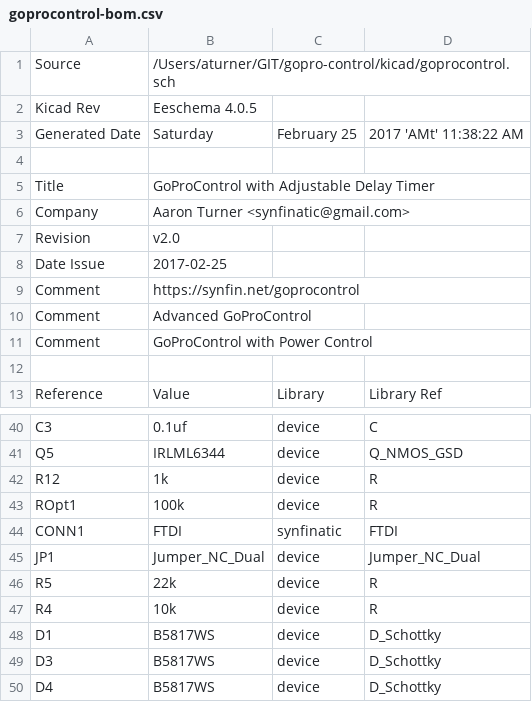
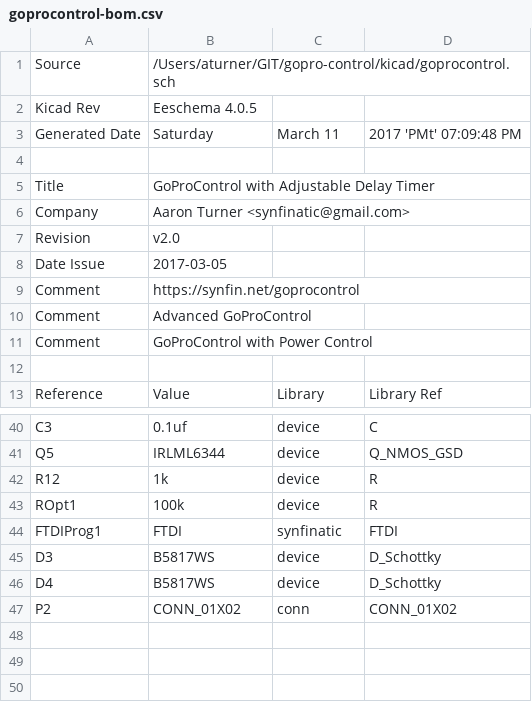
Before and after one commit to synfinatic/GoProControl, a CSV file: kicad/goprocontrol-bom.csv, drawn as a sheet; only a part is shown, gaps mark what is left out.

Commit message:
update BOM

```diff
--- a/kicad/goprocontrol-bom.csv
+++ b/kicad/goprocontrol-bom.csv
@@ -2,3 +2,3 @@ Source,/Users/aturner/GIT/gopro-control/kicad/goprocontrol.sch
 Kicad Rev,Eeschema 4.0.5
-Generated Date,Saturday, February 25, 2017 'AMt' 11:38:22 AM
+Generated Date,Saturday, March 11, 2017 'PMt' 07:09:48 PM
 
@@ -7,3 +7,3 @@ Company,Aaron Turner <synfinatic@gmail.com>
 Revision,v2.0
-Date Issue,2017-02-25
+Date Issue,2017-03-05
 Comment,https://synfin.net/goprocontrol
@@ -43,8 +43,5 @@ R12,1k,device,R
 ROpt1,100k,device,R
-CONN1,FTDI,synfinatic,FTDI
-JP1,Jumper_NC_Dual,device,Jumper_NC_Dual
-R5,22k,device,R
-R4,10k,device,R
-D1,B5817WS,device,D_Schottky
+FTDIProg1,FTDI,synfinatic,FTDI
 D3,B5817WS,device,D_Schottky
 D4,B5817WS,device,D_Schottky
+P2,CONN_01X02,conn,CONN_01X02
```
